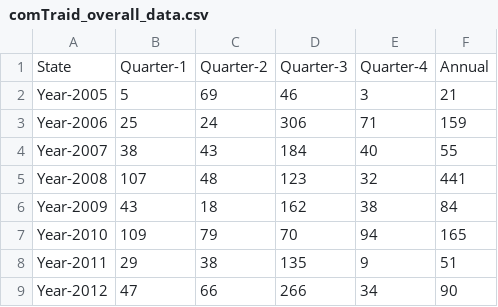
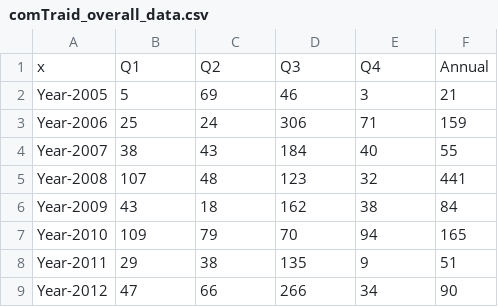
Before and after one commit to kkasunperera/visualizer, a CSV file: src/main/webapp/csv/comTraid_overall_data.csv, drawn as a sheet; removed rows and columns are numbered as before the commit, all else as after; the diff names each change by its address in the sheet, - before the commit and + after, or states it on an @@ line.

Commit message:
data file updated for new data analysis view

```diff
--- a/src/main/webapp/csv/comTraid_overall_data.csv
+++ b/src/main/webapp/csv/comTraid_overall_data.csv
-row 1: State | Quarter-1 | Quarter-2 | Quarter-3 | Quarter-4 | Annual
+row 1: x | Q1 | Q2 | Q3 | Q4 | Annual
```
Also changed, not shown: src/main/webapp/csv/IncomTraid_overall_data.csv.
